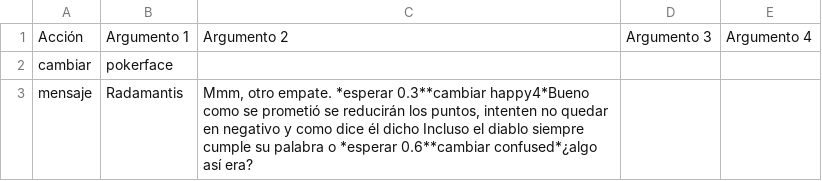
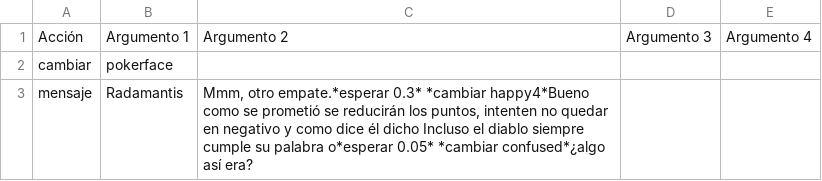
Before and after one commit to frn1/GGJ-2024, a CSV file: dialogs/tie2.csv, drawn as a sheet.

```diff
--- a/dialogs/tie2.csv
+++ b/dialogs/tie2.csv
@@ -2,2 +2,2 @@ Acción,Argumento 1,Argumento 2,Argumento 3,Argumento 4
 cambiar,pokerface,,,
-mensaje,Radamantis,"Mmm, otro empate. *esperar 0.3**cambiar happy4*Bueno como se prometió se reducirán los puntos, intenten no quedar en negativo y como dice él dicho Incluso el diablo siempre cumple su palabra o *esperar 0.6**cambiar confused*¿algo así era?",,
+mensaje,Radamantis,"Mmm, otro empate.*esperar 0.3* *cambiar happy4*Bueno como se prometió se reducirán los puntos, intenten no quedar en negativo y como dice él dicho Incluso el diablo siempre cumple su palabra o*esperar 0.05* *cambiar confused*¿algo así era?",,
```
Also changed, not shown: dialogs/random4.csv, dialogs/start.csv, 6 other files.
